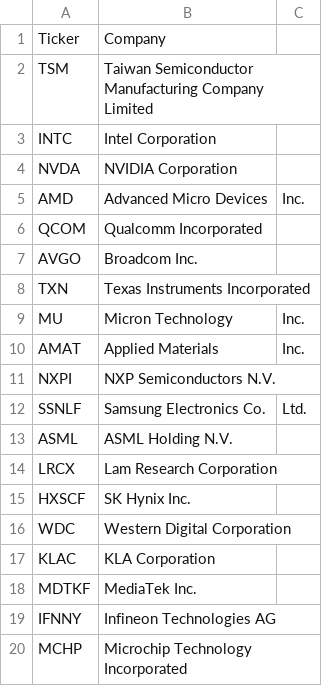
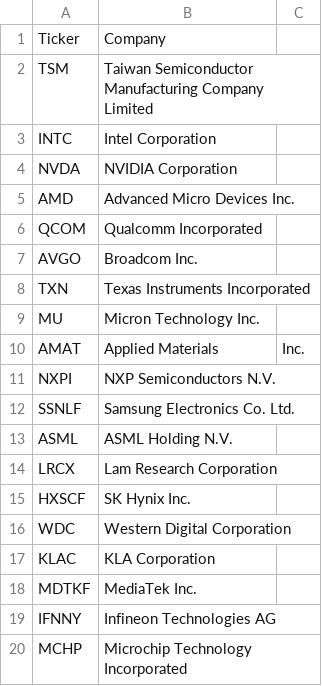
Before and after one commit to mrtnsko/Avanza, a CSV file: Wafer_Companies.csv, drawn as a sheet.

Commit message:
Update Wafer_Companies.csv

```diff
--- a/Wafer_Companies.csv
+++ b/Wafer_Companies.csv
@@ -4,3 +4,3 @@ INTC,Intel Corporation
 NVDA,NVIDIA Corporation
-AMD,Advanced Micro Devices, Inc.
+AMD,Advanced Micro Devices Inc.
 QCOM,Qualcomm Incorporated
@@ -8,6 +8,6 @@ AVGO,Broadcom Inc.
 TXN,Texas Instruments Incorporated
-MU,Micron Technology, Inc.
+MU,Micron Technology Inc.
 AMAT,Applied Materials, Inc.
 NXPI,NXP Semiconductors N.V.
-SSNLF,Samsung Electronics Co., Ltd.
+SSNLF,Samsung Electronics Co. Ltd.
 ASML,ASML Holding N.V.
```
